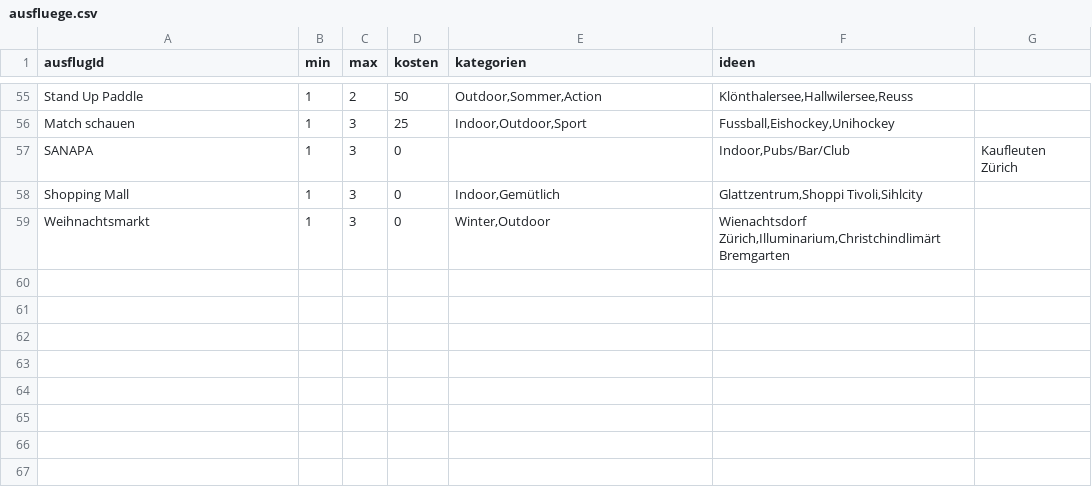
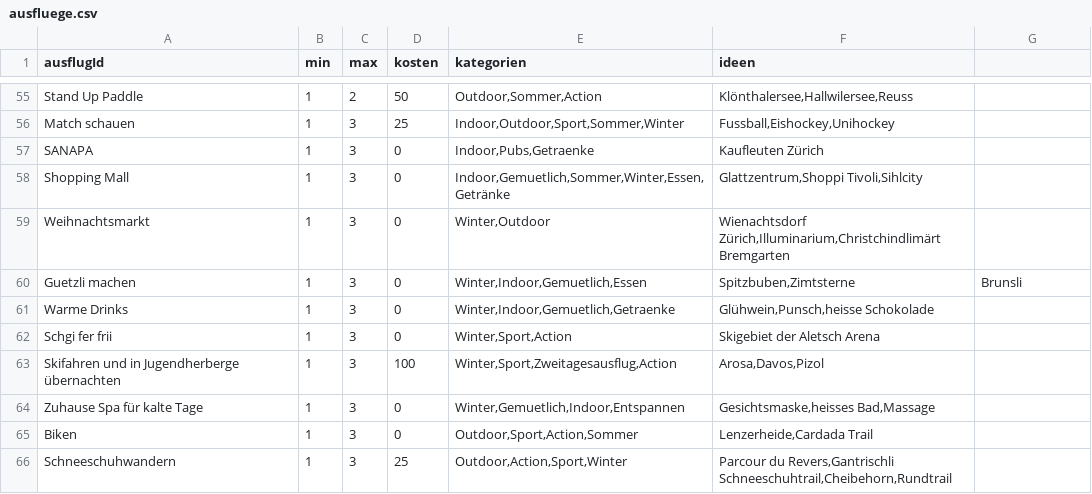
Before and after one commit to annabanana2000/pro_2, a CSV file: ausfluege/ausfluege.csv, drawn as a sheet; only a part is shown, gaps mark what is left out; the diff covers the shown part only; the diff names each change by its address in the sheet, - before the commit and + after, or states it on an @@ line.

```diff
--- a/ausfluege/ausfluege.csv
+++ b/ausfluege/ausfluege.csv
-E56 (kategorien): Indoor,Outdoor,Sport
+E56 (kategorien): Indoor,Outdoor,Sport,Sommer,Winter
-E57 (kategorien): (empty)
+E57 (kategorien): Indoor,Pubs,Getraenke
-F57 (ideen): Indoor,Pubs/Bar/Club
+F57 (ideen): Kaufleuten Zürich
-G57: Kaufleuten Zürich
+G57: (empty)
-E58 (kategorien): Indoor,Gemütlich
+E58 (kategorien): Indoor,Gemuetlich,Sommer,Winter,Essen,Getränke
+row 60: Guetzli machen | 1 | 3 | 0 | Winter,Indoor,Gemuetlich,Essen | Spitzbuben,Zimtsterne | Brunsli
+row 61: Warme Drinks | 1 | 3 | 0 | Winter,Indoor,Gemuetlich,Getraenke | Glühwein,Punsch,heisse Schokolade
+row 62: Schgi fer frii | 1 | 3 | 0 | Winter,Sport,Action | Skigebiet der Aletsch Arena
+row 63: Skifahren und in Jugendherberge übernachten | 1 | 3 | 100 | Winter,Sport,Zweitagesausflug,Action | Arosa,Davos,Pizol
+row 64: Zuhause Spa für kalte Tage | 1 | 3 | 0 | Winter,Gemuetlich,Indoor,Entspannen | Gesichtsmaske,heisses Bad,Massage
+row 65: Biken | 1 | 3 | 0 | Outdoor,Sport,Action,Sommer | Lenzerheide,Cardada Trail
+row 66: Schneeschuhwandern | 1 | 3 | 25 | Outdoor,Action,Sport,Winter | Parcour du Revers,Gantrischli Schneeschuhtrail,Cheibehorn,Rundtrail
```
Also changed, not shown: 66 edited cells elsewhere in this file, 2 other files.
